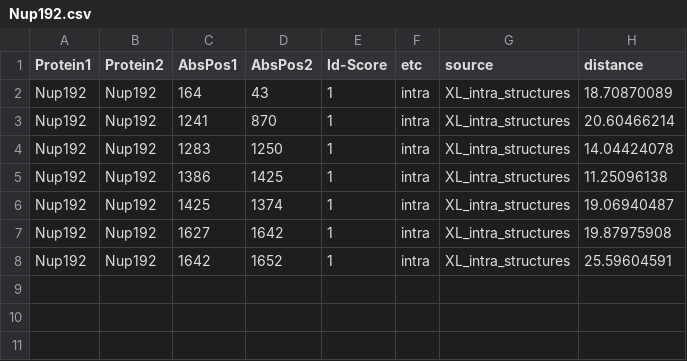
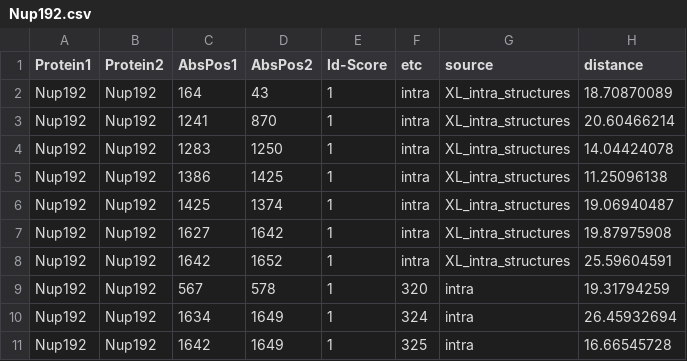
Before and after one commit to integrativemodeling/npc2018, a CSV file: data_npc/XL_backup/Nup192.csv, drawn as a sheet; the diff names each change by its address in the sheet, - before the commit and + after, or states it on an @@ line.

```diff
--- a/data_npc/XL_backup/Nup192.csv
+++ b/data_npc/XL_backup/Nup192.csv
+row 9: Nup192 | Nup192 | 567 | 578 | 1 | 320 | intra | 19.31794259
+row 10: Nup192 | Nup192 | 1634 | 1649 | 1 | 324 | intra | 26.45932694
+row 11: Nup192 | Nup192 | 1642 | 1649 | 1 | 325 | intra | 16.66545728
```
Also changed, not shown: data_npc/XL_backup/Nup157.csv, data_npc/XL_backup/Nup170.csv, 5 other files.
